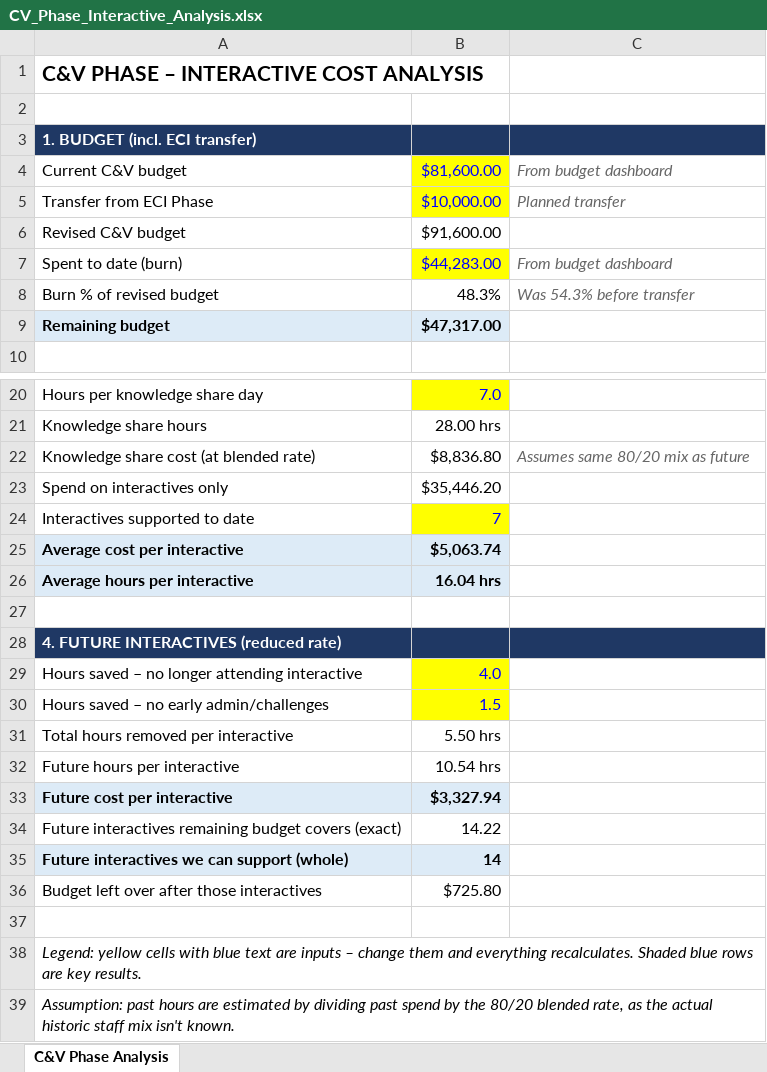
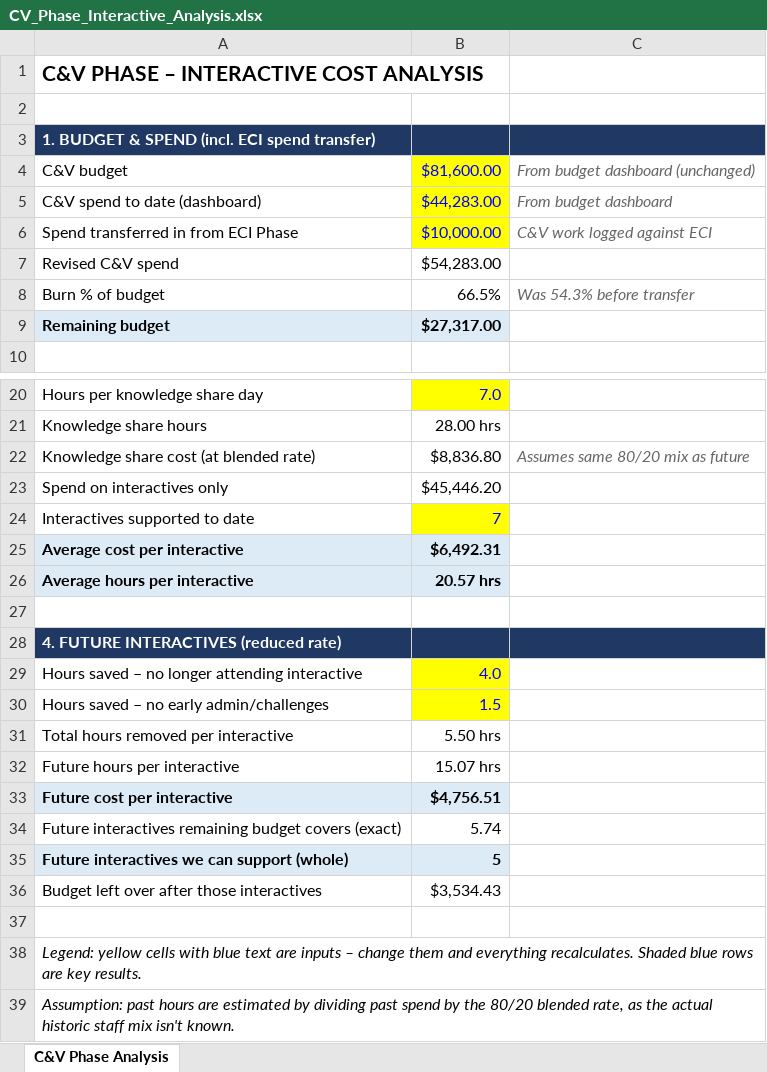
Before and after one commit to alyciawolf02/claude, an Excel workbook: budget/CV_Phase_Interactive_Analysis.xlsx, sheet C&V Phase Analysis, drawn as a sheet; only a part is shown, gaps mark what is left out; values as stored, in another font and other column widths than the file's, no borders; removed rows and columns are numbered as before the commit, all else as after; the diff names each change by its address in the sheet, - before the commit and + after, or states it on an @@ line.

```diff
--- a/budget/CV_Phase_Interactive_Analysis.xlsx (sheet C&V Phase Analysis)
+++ b/budget/CV_Phase_Interactive_Analysis.xlsx (sheet C&V Phase Analysis)
-A3: 1. BUDGET (incl. ECI transfer)
+A3: 1. BUDGET & SPEND (incl. ECI spend transfer)
-A4: Current C&V budget
+A4: C&V budget
-C4: From budget dashboard
+C4: From budget dashboard (unchanged)
-row 5: Transfer from ECI Phase | $10,000.00 | Planned transfer
-row 6: Revised C&V budget | $91,600.00
-A5: Spent to date (burn)
+A5: C&V spend to date (dashboard)
-row 8: Burn % of revised budget | 48.3% | Was 54.3% before transfer
+row 6: Spend transferred in from ECI Phase | $10,000.00 | C&V work logged against ECI
+row 7: Revised C&V spend | $54,283.00
+row 8: Burn % of budget | 66.5% | Was 54.3% before transfer
-B9: $47,317.00
+B9: $27,317.00
-B23: $35,446.20
+B23: $45,446.20
-B25: $5,063.74
+B25: $6,492.31
-B26: 16.04 hrs
+B26: 20.57 hrs
-B32: 10.54 hrs
+B32: 15.07 hrs
-B33: $3,327.94
+B33: $4,756.51
-B34: 14.22
+B34: 5.74
-B35: 14
+B35: 5
-B36: $725.80
+B36: $3,534.43
```
